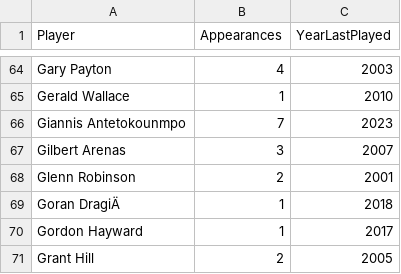
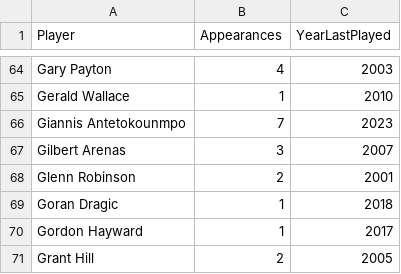
Before and after one commit to ved4a/NBA-Score-Predictor, a CSV file: all_stars_cleaned.csv, drawn as a sheet; only a part is shown, gaps mark what is left out; the diff names each change by its address in the sheet, - before the commit and + after, or states it on an @@ line.

Commit message:
fix: remove unnecessary lib, fix player name

```diff
--- a/all_stars_cleaned.csv
+++ b/all_stars_cleaned.csv
-A69 (Player): Goran DragiÄ
+A69 (Player): Goran Dragic
```
Also changed, not shown: 1 other file.
